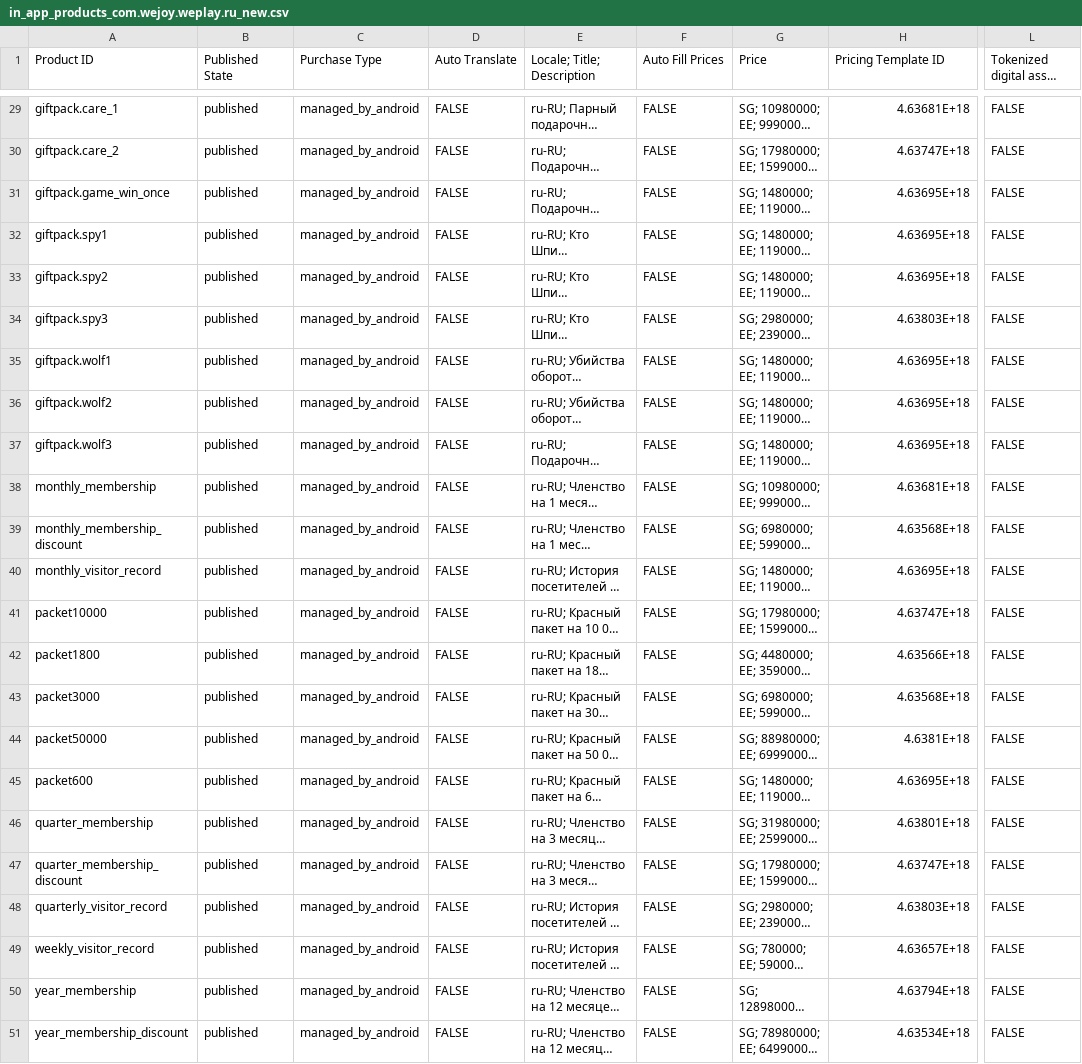
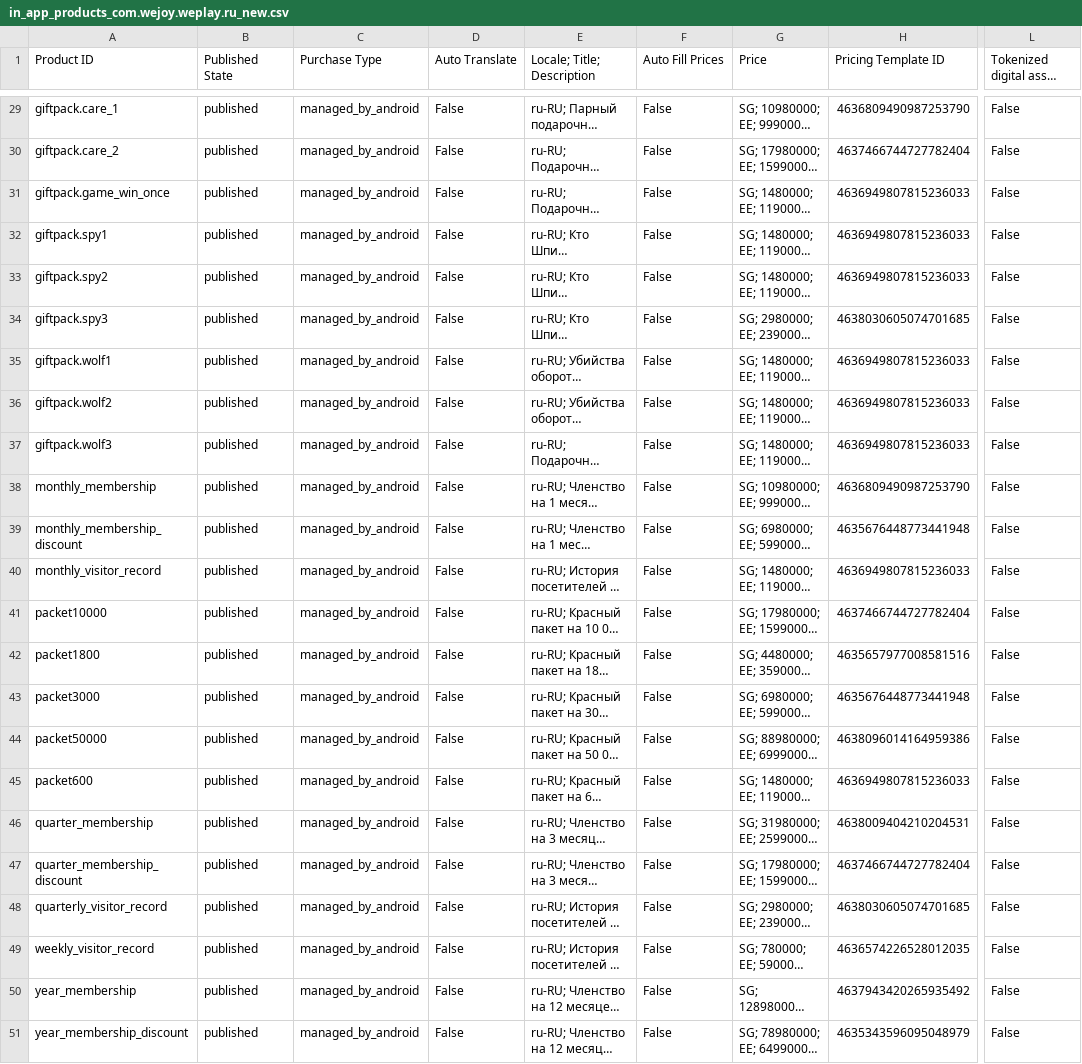
Before and after one commit to lzf1993/PythonStudy, a CSV file: my/price/in_app_products_com.wejoy.weplay.ru_new.csv, drawn as a sheet; only a part is shown, gaps mark what is left out; long unchanged cells end in …; the diff covers the shown part only; the diff names each change by its address in the sheet, - before the commit and + after, or states it on an @@ line.

```diff
--- a/my/price/in_app_products_com.wejoy.weplay.ru_new.csv
+++ b/my/price/in_app_products_com.wejoy.weplay.ru_new.csv
-D29:D51 (Auto Translate): FALSE
+D29:D51 (Auto Translate): False
-F29:F51 (Auto Fill Prices): FALSE
+F29:F51 (Auto Fill Prices): False
-H29 (Pricing Template ID): 4.63681E+18
+H29 (Pricing Template ID): 4636809490987253790
-L29:L51 (Tokenized digital asset declared): FALSE
+L29:L51 (Tokenized digital asset declared): False
-H30 (Pricing Template ID): 4.63747E+18
+H30 (Pricing Template ID): 4637466744727782404
-H31:H33 (Pricing Template ID): 4.63695E+18
+H31:H33 (Pricing Template ID): 4636949807815236033
-H34 (Pricing Template ID): 4.63803E+18
+H34 (Pricing Template ID): 4638030605074701685
-H35:H37 (Pricing Template ID): 4.63695E+18
+H35:H37 (Pricing Template ID): 4636949807815236033
-H38 (Pricing Template ID): 4.63681E+18
+H38 (Pricing Template ID): 4636809490987253790
-H39 (Pricing Template ID): 4.63568E+18
+H39 (Pricing Template ID): 4635676448773441948
-H40 (Pricing Template ID): 4.63695E+18
+H40 (Pricing Template ID): 4636949807815236033
-H41 (Pricing Template ID): 4.63747E+18
+H41 (Pricing Template ID): 4637466744727782404
-H42 (Pricing Template ID): 4.63566E+18
+H42 (Pricing Template ID): 4635657977008581516
-H43 (Pricing Template ID): 4.63568E+18
+H43 (Pricing Template ID): 4635676448773441948
-H44 (Pricing Template ID): 4.6381E+18
+H44 (Pricing Template ID): 4638096014164959386
-H45 (Pricing Template ID): 4.63695E+18
+H45 (Pricing Template ID): 4636949807815236033
-H46 (Pricing Template ID): 4.63801E+18
+H46 (Pricing Template ID): 4638009404210204531
-H47 (Pricing Template ID): 4.63747E+18
+H47 (Pricing Template ID): 4637466744727782404
-H48 (Pricing Template ID): 4.63803E+18
+H48 (Pricing Template ID): 4638030605074701685
-H49 (Pricing Template ID): 4.63657E+18
+H49 (Pricing Template ID): 4636574226528012035
-H50 (Pricing Template ID): 4.63794E+18
+H50 (Pricing Template ID): 4637943420265935492
-H51 (Pricing Template ID): 4.63534E+18
+H51 (Pricing Template ID): 4635343596095048979
```
Also changed, not shown: 108 edited cells elsewhere in this file, 3 other files.
